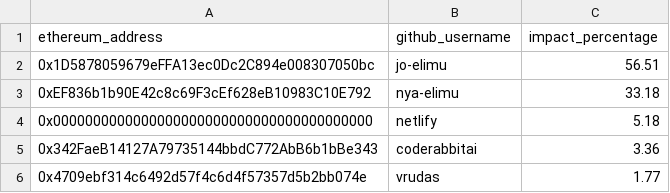
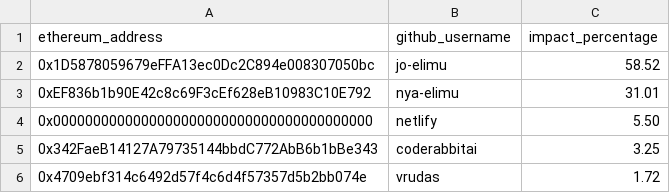
Before and after one commit to elimu-ai/website, a CSV file: FUNDING_SPLITS.csv, drawn as a sheet.

Commit message:
Update FUNDING_SPLITS.csv - July
ref https://github.com/elimu-ai/web3-wiki/issues/31

```diff
--- a/FUNDING_SPLITS.csv
+++ b/FUNDING_SPLITS.csv
@@ -1,6 +1,6 @@
 ethereum_address,github_username,impact_percentage
-0x1D5878059679eFFA13ec0Dc2C894e008307050bc,jo-elimu,56.51
-0xEF836b1b90E42c8c69F3cEf628eB10983C10E792,nya-elimu,33.18
-0x0000000000000000000000000000000000000000,netlify,5.18
-0x342FaeB14127A79735144bbdC772AbB6b1bBe343,coderabbitai,3.36
-0x4709ebf314c6492d57f4c6d4f57357d5b2bb074e,vrudas,1.77
+0x1D5878059679eFFA13ec0Dc2C894e008307050bc,jo-elimu,58.52
+0xEF836b1b90E42c8c69F3cEf628eB10983C10E792,nya-elimu,31.01
+0x0000000000000000000000000000000000000000,netlify,5.50
+0x342FaeB14127A79735144bbdC772AbB6b1bBe343,coderabbitai,3.25
+0x4709ebf314c6492d57f4c6d4f57357d5b2bb074e,vrudas,1.72
```
